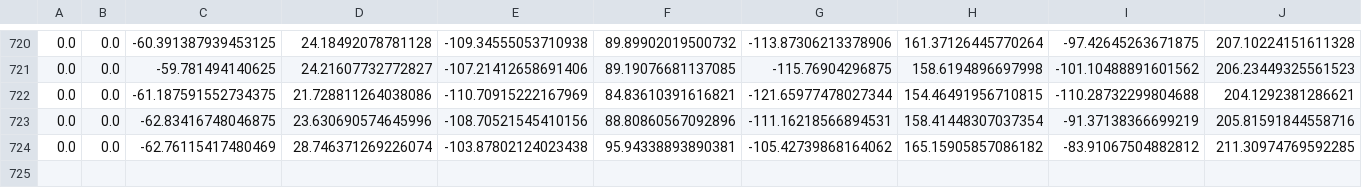
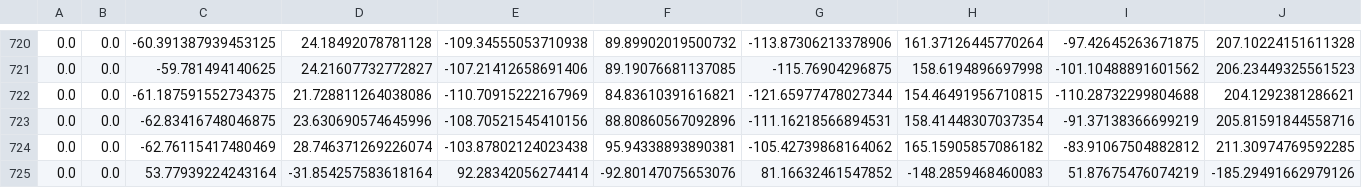
Before and after one commit to maciejkaniewski/Drone-control-with-hand-gestures-using-image-processing, a CSV file: data_collector/data/01_data_raw.csv, drawn as a sheet; only a part is shown, gaps mark what is left out; rows hold the shown columns only; the diff names each change by its address in the sheet, - before the commit and + after, or states it on an @@ line.

```diff
--- a/data_collector/data/01_data_raw.csv
+++ b/data_collector/data/01_data_raw.csv
+row 725: 0.0 | 0.0 | 53.77939224243164 | -31.854257583618164 | 92.28342056274414 | -92.80147075653076 | 81.16632461547852 | -148.2859468460083 | 51.87675476074219 | -185.29491662979126
```
Also changed, not shown: data_collector/data/02_data_max_abs.csv, data_collector/data/03_data_min_max.csv, 9 other files.
